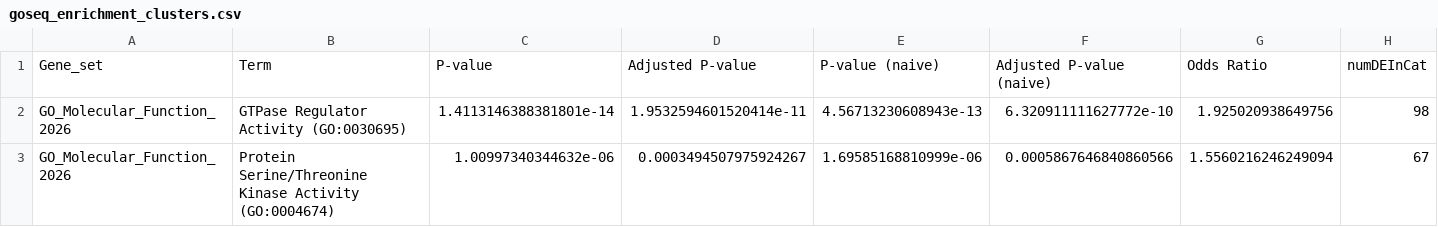
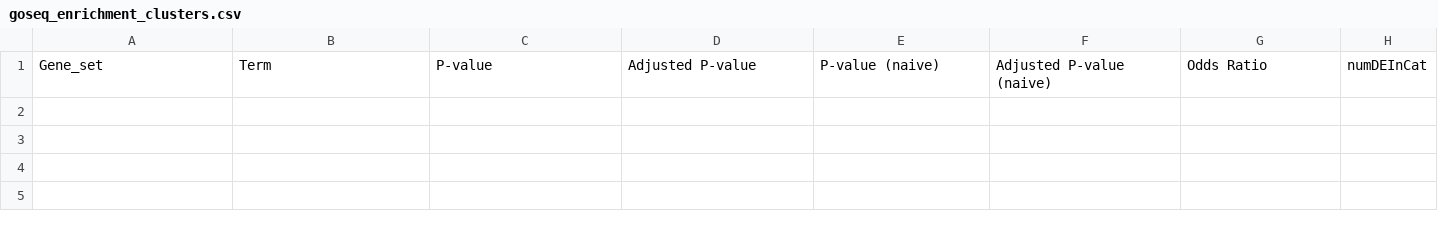
Before and after one commit to mcaskey6/10XvParse, a CSV file: Notebooks/Comparisons/10XvPolyT/polyT_outliers/goseq_enrichment_clusters.csv, drawn as a sheet; only a part is shown; rows hold the shown columns only; the diff names each change by its address in the sheet, - before the commit and + after, or states it on an @@ line.

```diff
--- a/Notebooks/Comparisons/10XvPolyT/polyT_outliers/goseq_enrichment_clusters.csv
+++ b/Notebooks/Comparisons/10XvPolyT/polyT_outliers/goseq_enrichment_clusters.csv
-row 2: GO_Molecular_Function_2026 | GTPase Regulator Activity (GO:0030695) | 1.4113146388381801e-14 | 1.9532594601520414e-11 | 4.56713230608943e-13 | 6.320911111627772e-10 | 1.925020938649756 | 98
-row 3: GO_Molecular_Function_2026 | Protein Serine/Threonine Kinase Activity (GO:0004674) | 1.00997340344632e-06 | 0.0003494507975924267 | 1.69585168810999e-06 | 0.0005867646840860566 | 1.5560216246249094 | 67
```
Also changed, not shown: Notebooks/Comparisons/10XvParse/parse_outliers/goseq_enrichment.csv, Notebooks/Comparisons/10XvParse/parse_outliers/goseq_enrichment_excl_ribo_oxphos.csv, 23 other files.
